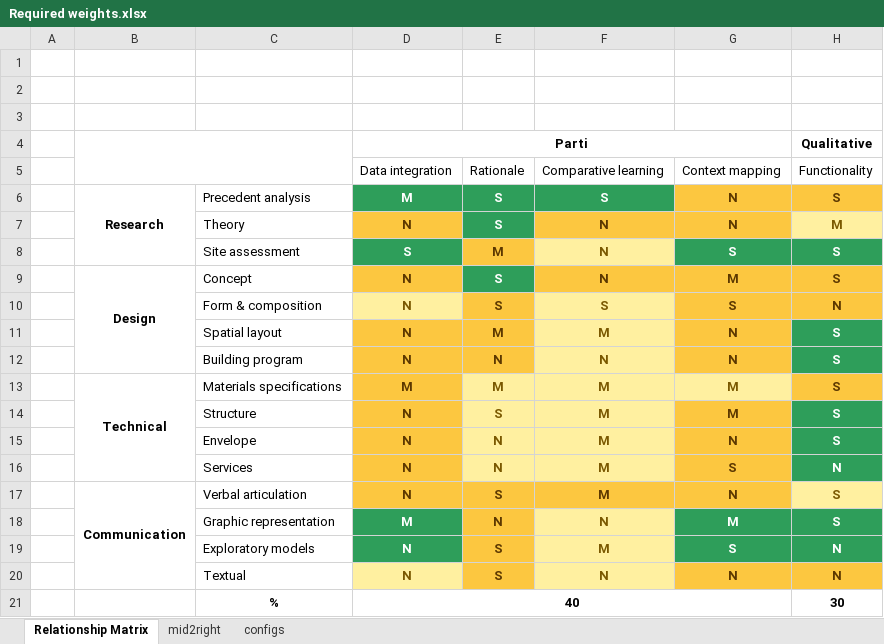
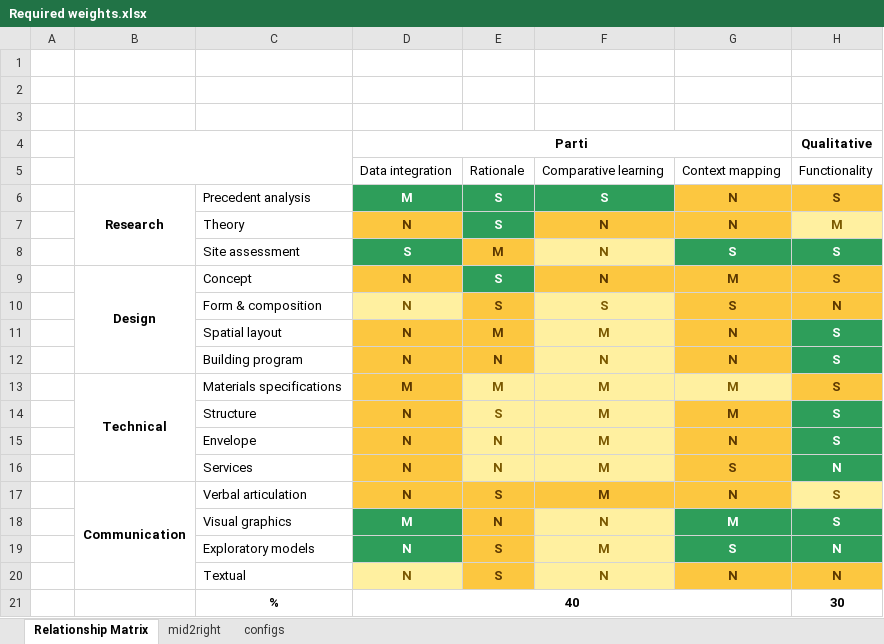
Before and after one commit to aliwaqas333/studio_bipartitie_3way, an Excel workbook: Required weights.xlsx, sheet Relationship Matrix, drawn as a sheet; only a part is shown; values as stored, in another font and other column widths than the file's, no borders; conditional formats not drawn; the diff names each change by its address in the sheet, - before the commit and + after, or states it on an @@ line.

```diff
--- a/Required weights.xlsx (sheet Relationship Matrix)
+++ b/Required weights.xlsx (sheet Relationship Matrix)
-C18: Graphic representation
+C18: Visual graphics
```
Also changed, not shown: 2 other files.
